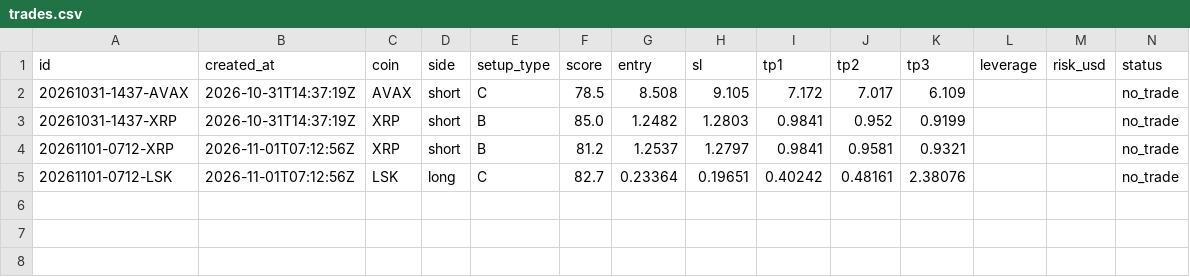
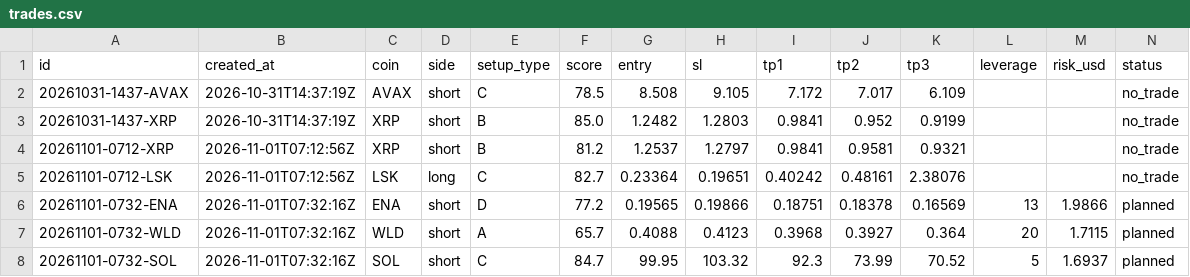
Before and after one commit to ah2233092/trading-agent, a CSV file: journal/trades.csv, drawn as a sheet; only a part is shown; rows hold the shown columns only; the diff names each change by its address in the sheet, - before the commit and + after, or states it on an @@ line.

```diff
--- a/journal/trades.csv
+++ b/journal/trades.csv
+row 6: 20261101-0732-ENA | 2026-11-01T07:32:16Z | ENA | short | D | 77.2 | 0.19565 | 0.19866 | 0.18751 | 0.18378 | 0.16569 | 13 | 1.9866 | planned
+row 7: 20261101-0732-WLD | 2026-11-01T07:32:16Z | WLD | short | A | 65.7 | 0.4088 | 0.4123 | 0.3968 | 0.3927 | 0.364 | 20 | 1.7115 | planned
+row 8: 20261101-0732-SOL | 2026-11-01T07:32:16Z | SOL | short | C | 84.7 | 99.95 | 103.32 | 92.3 | 73.99 | 70.52 | 5 | 1.6937 | planned
```
Also changed, not shown: 1 other file.
